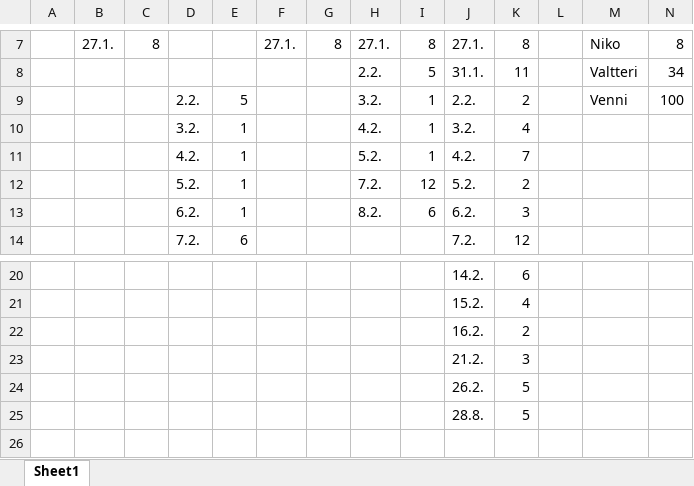
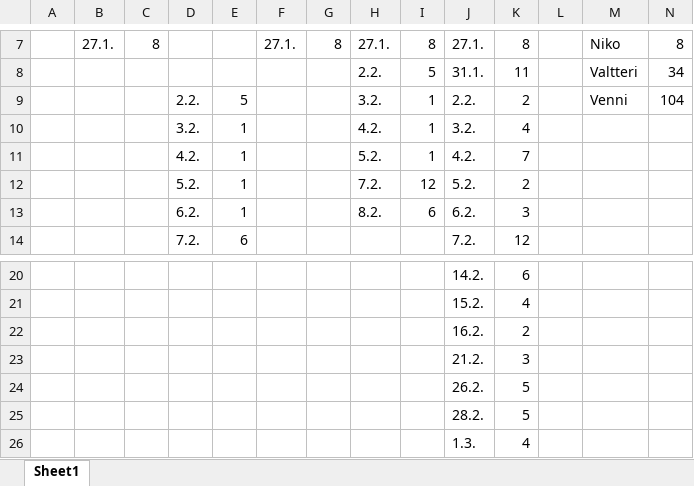
Before and after one commit to VeniBoi/Pelikurssi, an Excel workbook: Ryhmä3 työaikapäiväkirja.xlsx, sheet Sheet1, drawn as a sheet; only a part is shown, gaps mark what is left out; values as stored, in another font and other column widths than the file's, no borders; the diff names each change by its address in the sheet, - before the commit and + after, or states it on an @@ line.

Commit message:
Veni
Excel

```diff
--- a/Ryhmä3 työaikapäiväkirja.xlsx (sheet Sheet1)
+++ b/Ryhmä3 työaikapäiväkirja.xlsx (sheet Sheet1)
-N9: 100
+N9: 104
-J25: 28.8.
+J25: 28.2.
+row 26:  |  |  |  |  |  |  |  |  | 1.3. | 4
```
